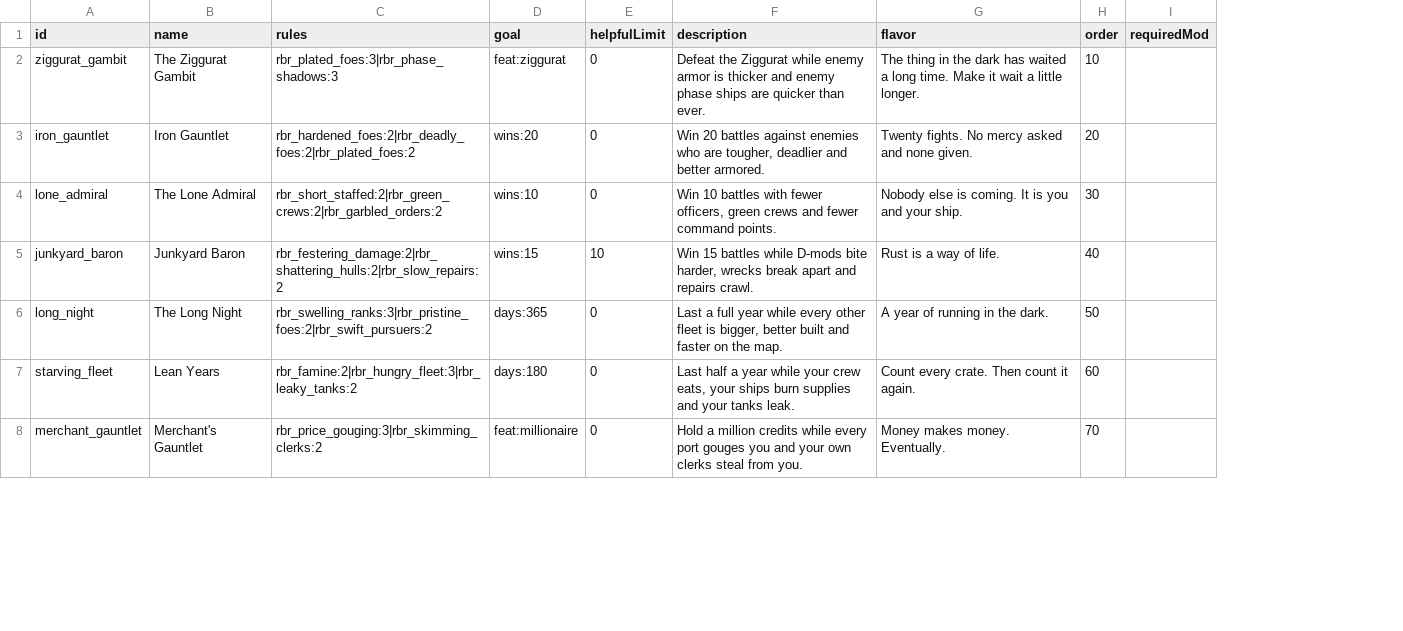
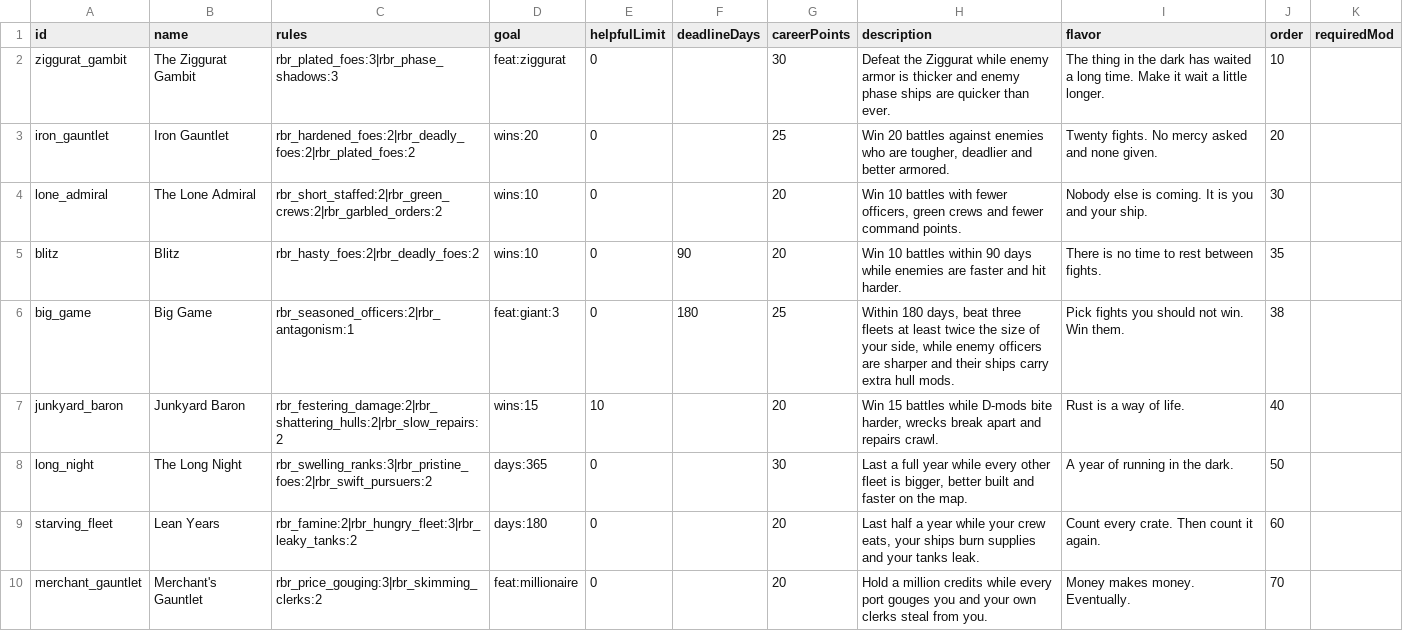
Before and after one commit to andrzejsokolowski/starsector-rulebook-renewed, a CSV file: data/config/rulebook/challenges.csv, drawn as a sheet; only a part is shown; addresses are those after the commit; the diff covers the shown part only; the diff names each change by its address in the sheet, - before the commit and + after, or states it on an @@ line.

```diff
--- a/data/config/rulebook/challenges.csv
+++ b/data/config/rulebook/challenges.csv
+column F (deadlineDays), empty
+column G (careerPoints), rows 2-4: 30 | 25 | 20; rows 7-10: 20 | 30 | 20 | 20
+row 5: blitz | Blitz | rbr_hasty_foes:2|rbr_deadly_foes:2 | wins:10 | 0 | 90 | 20 | Win 10 battles within 90 days while enemies are faster and hit harder. | There is no time to rest between fights. | 35
+row 6: big_game | Big Game | rbr_seasoned_officers:2|rbr_antagonism:1 | feat:giant:3 | 0 | 180 | 25 | Within 180 days, beat three fleets at least twice the size of your side, while enemy officers are sharper and their ships carry extra hull mods. | Pick fights you should not win. Win them. | 38
```
Also changed, not shown: 6 added rows elsewhere in this file, 36 other files.
